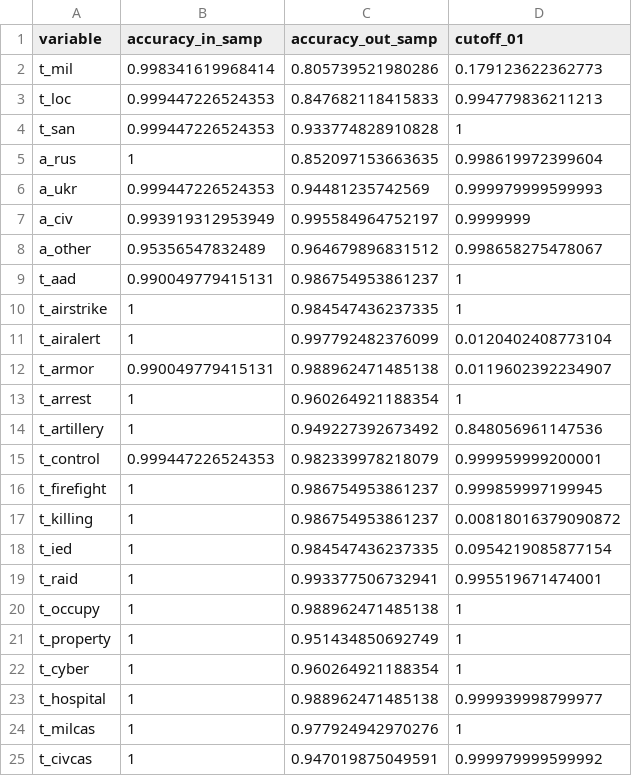
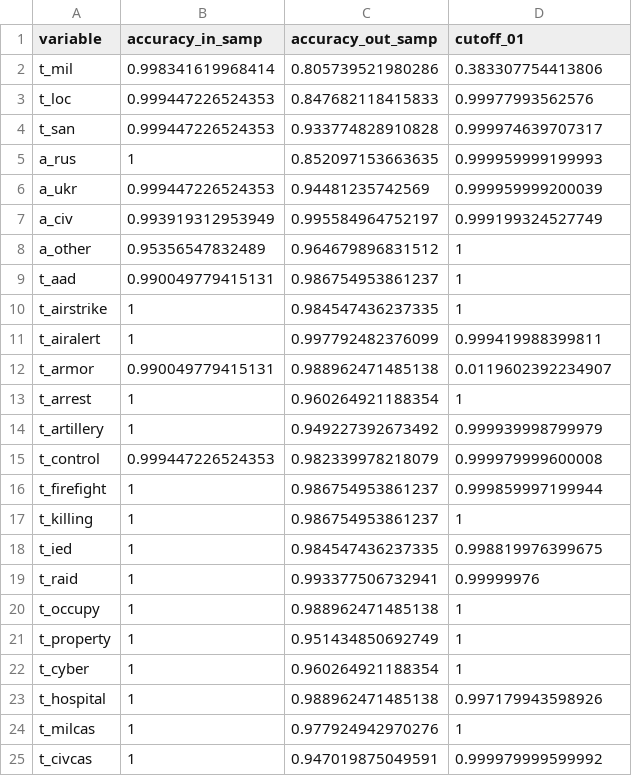
Before and after one commit to zhukovyuri/VIINA, a CSV file: Diagnostics/auc_latest.csv, drawn as a sheet.

Commit message:
Data update

```diff
--- a/Diagnostics/auc_latest.csv
+++ b/Diagnostics/auc_latest.csv
@@ -1,20 +1,20 @@
 variable,accuracy_in_samp,accuracy_out_samp,cutoff_01
-t_mil,0.998341619968414,0.805739521980286,0.179123622362773
-t_loc,0.999447226524353,0.847682118415833,0.994779836211213
-t_san,0.999447226524353,0.933774828910828,1
-a_rus,1,0.852097153663635,0.998619972399604
-a_ukr,0.999447226524353,0.94481235742569,0.999979999599993
-a_civ,0.993919312953949,0.995584964752197,0.9999999
-a_other,0.95356547832489,0.964679896831512,0.998658275478067
+t_mil,0.998341619968414,0.805739521980286,0.383307754413806
+t_loc,0.999447226524353,0.847682118415833,0.99977993562576
+t_san,0.999447226524353,0.933774828910828,0.999974639707317
+a_rus,1,0.852097153663635,0.999959999199993
+a_ukr,0.999447226524353,0.94481235742569,0.999959999200039
+a_civ,0.993919312953949,0.995584964752197,0.999199324527749
+a_other,0.95356547832489,0.964679896831512,1
 t_aad,0.990049779415131,0.986754953861237,1
 t_airstrike,1,0.984547436237335,1
-t_airalert,1,0.997792482376099,0.0120402408773104
+t_airalert,1,0.997792482376099,0.999419988399811
 t_armor,0.990049779415131,0.988962471485138,0.0119602392234907
 t_arrest,1,0.960264921188354,1
-t_artillery,1,0.949227392673492,0.848056961147536
-t_control,0.999447226524353,0.982339978218079,0.999959999200001
-t_firefight,1,0.986754953861237,0.999859997199945
-t_killing,1,0.986754953861237,0.00818016379090872
-t_ied,1,0.984547436237335,0.0954219085877154
-t_raid,1,0.993377506732941,0.995519671474001
+t_artillery,1,0.949227392673492,0.999939998799979
+t_control,0.999447226524353,0.982339978218079,0.999979999600008
+t_firefight,1,0.986754953861237,0.999859997199944
+t_killing,1,0.986754953861237,1
+t_ied,1,0.984547436237335,0.998819976399675
+t_raid,1,0.993377506732941,0.99999976
 t_occupy,1,0.988962471485138,1
@@ -22,3 +22,3 @@ t_property,1,0.951434850692749,1
 t_cyber,1,0.960264921188354,1
-t_hospital,1,0.988962471485138,0.999939998799977
+t_hospital,1,0.988962471485138,0.997179943598926
 t_milcas,1,0.977924942970276,1
```
Also changed, not shown: 11 other files.
